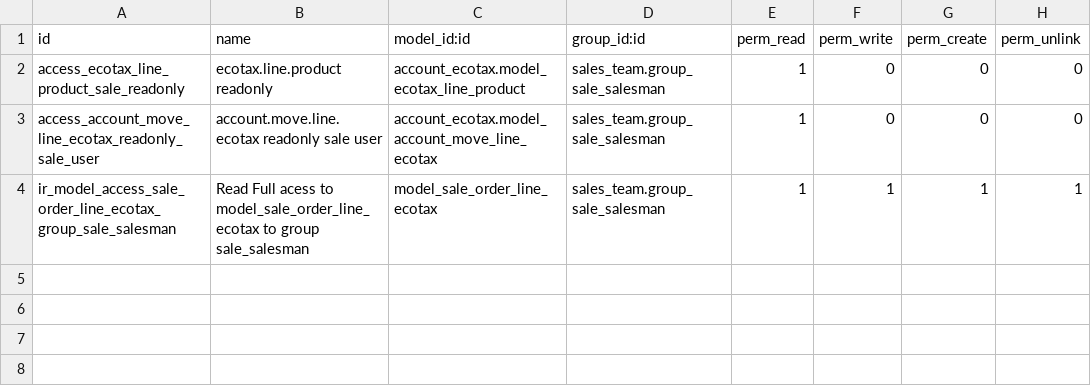
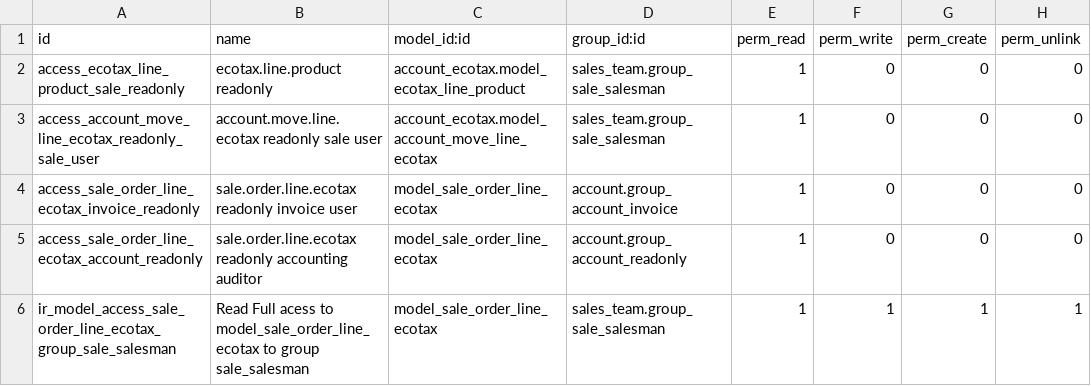
Before and after one commit to OCA/account-fiscal-rule, a CSV file: account_ecotax_sale/security/ir.model.access.csv, drawn as a sheet; the diff names each change by its address in the sheet, - before the commit and + after, or states it on an @@ line.

Commit message:
[FIX] account_ecotax_sale: let accounting users read sale ecotax lines
Core lets Invoicing users and accounting auditors read sale orders and
their lines, but this module opens sale.order.line.ecotax to salesmen
only. Those users then can't open a sale order that has ecotax lines:
"Failed to read field sale.order.line.ecotax_line_ids".

```diff
--- a/account_ecotax_sale/security/ir.model.access.csv
+++ b/account_ecotax_sale/security/ir.model.access.csv
+row 4: access_sale_order_line_ecotax_invoice_readonly | sale.order.line.ecotax readonly invoice user | model_sale_order_line_ecotax | account.group_account_invoice | 1 | 0 | 0 | 0
+row 5: access_sale_order_line_ecotax_account_readonly | sale.order.line.ecotax readonly accounting auditor | model_sale_order_line_ecotax | account.group_account_readonly | 1 | 0 | 0 | 0
```
Also changed, not shown: 2 other files.
